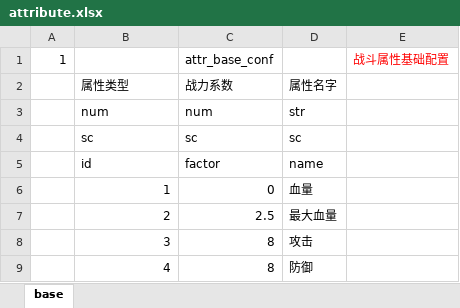
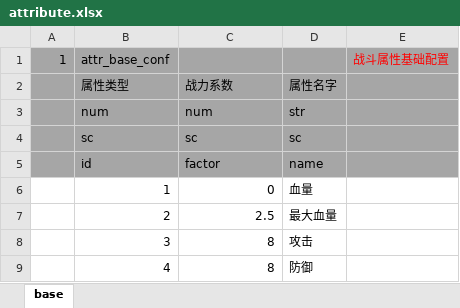
Before and after one commit to changnet/MServer, an Excel workbook: rawresource/rawconfig/attribute.xlsx, sheet base, drawn as a sheet; values as stored, in another font and other column widths than the file's, no borders; the diff names each change by its address in the sheet, - before the commit and + after, or states it on an @@ line.

```diff
--- a/rawresource/rawconfig/attribute.xlsx (sheet base)
+++ b/rawresource/rawconfig/attribute.xlsx (sheet base)
-A1:E5 fill: none
+A1:E5 fill: #A6A6A6
-B1: (empty)
+B1: attr_base_conf
-C1: attr_base_conf
+C1: (empty)
```
Also changed, not shown: rawresource/rawconfig/ai.xlsx, rawresource/rawconfig/dungeon.xlsx, 7 other files.
